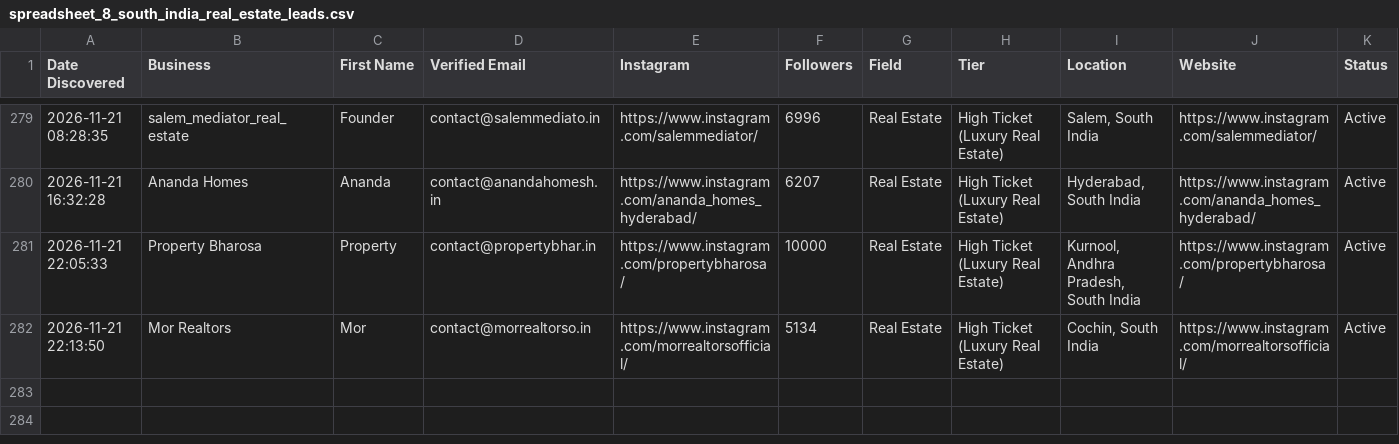
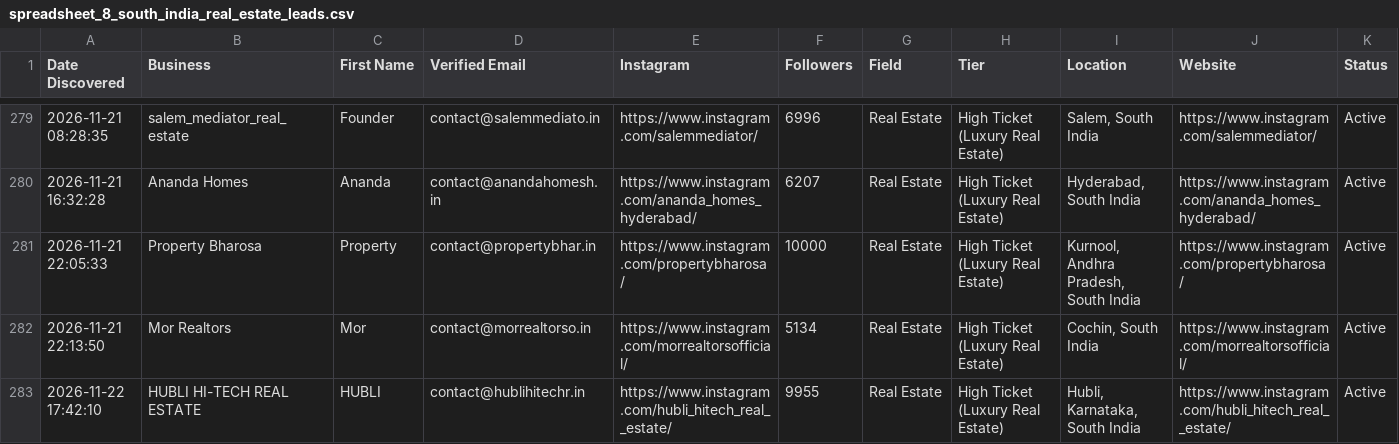
Before and after one commit to japindersinghbhasin-commits/spreadsheet-2-leads, a CSV file: spreadsheet_8_south_india_real_estate_leads.csv, drawn as a sheet; only a part is shown, gaps mark what is left out; the diff names each change by its address in the sheet, - before the commit and + after, or states it on an @@ line.

```diff
--- a/spreadsheet_8_south_india_real_estate_leads.csv
+++ b/spreadsheet_8_south_india_real_estate_leads.csv
+row 283: 2026-11-22 17:42:10 | HUBLI HI-TECH REAL ESTATE | HUBLI | contact@hublihitechr.in | https://www.instagram.com/hubli_hitech_real__estate/ | 9955 | Real Estate | High Ticket (Luxury Real Estate) | Hubli, Karnataka, South India | https://www.instagram.com/hubli_hitech_real__estate/ | Active
```
Also changed, not shown: spreadsheet_7_south_india_furniture_leads.csv.
